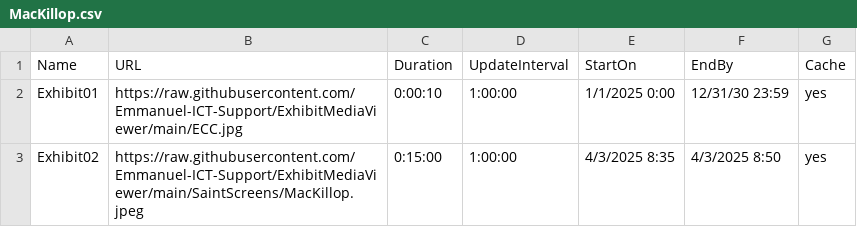
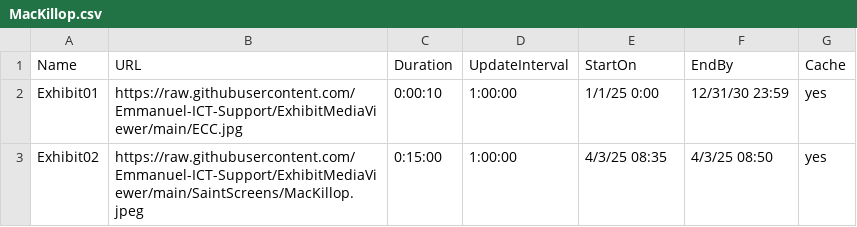
Before and after one commit to Emmanuel-ICT-Support/ExhibitMediaViewer, a CSV file: Playlists/MacKillop.csv, drawn as a sheet.

Commit message:
Update MacKillop.csv

```diff
--- a/Playlists/MacKillop.csv
+++ b/Playlists/MacKillop.csv
@@ -1,3 +1,3 @@
 Name,URL,Duration,UpdateInterval,StartOn,EndBy,Cache
-Exhibit01,https://raw.githubusercontent.com/Emmanuel-ICT-Support/ExhibitMediaViewer/main/ECC.jpg,0:00:10,1:00:00,1/1/2025 0:00,12/31/30 23:59,yes
-Exhibit02,https://raw.githubusercontent.com/Emmanuel-ICT-Support/ExhibitMediaViewer/main/SaintScreens/MacKillop.jpeg,0:15:00,1:00:00,4/3/2025 8:35,4/3/2025 8:50,yes
+Exhibit01,https://raw.githubusercontent.com/Emmanuel-ICT-Support/ExhibitMediaViewer/main/ECC.jpg,0:00:10,1:00:00,1/1/25 0:00,12/31/30 23:59,yes
+Exhibit02,https://raw.githubusercontent.com/Emmanuel-ICT-Support/ExhibitMediaViewer/main/SaintScreens/MacKillop.jpeg,0:15:00,1:00:00,4/3/25 08:35,4/3/25 08:50,yes
```
